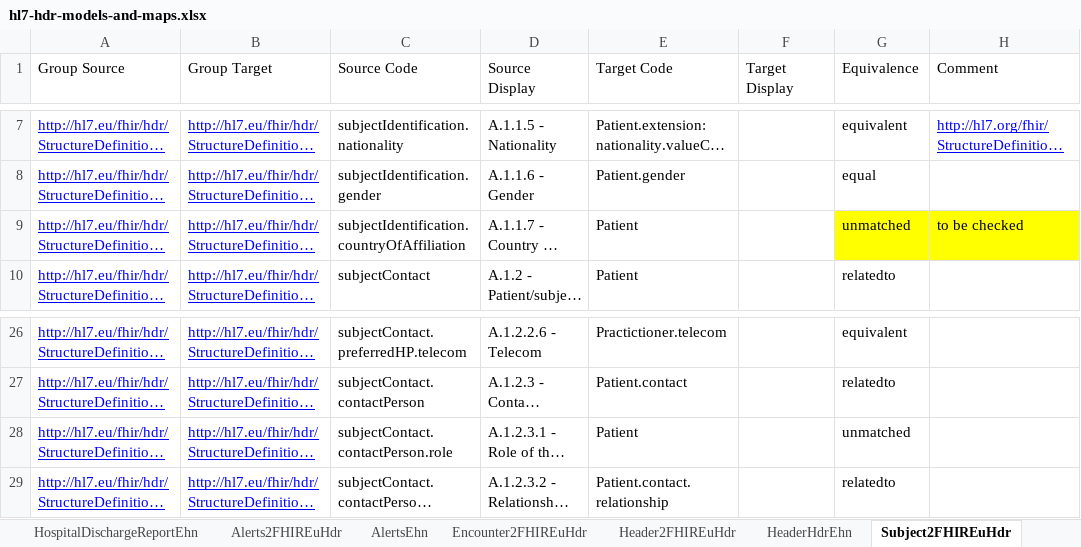
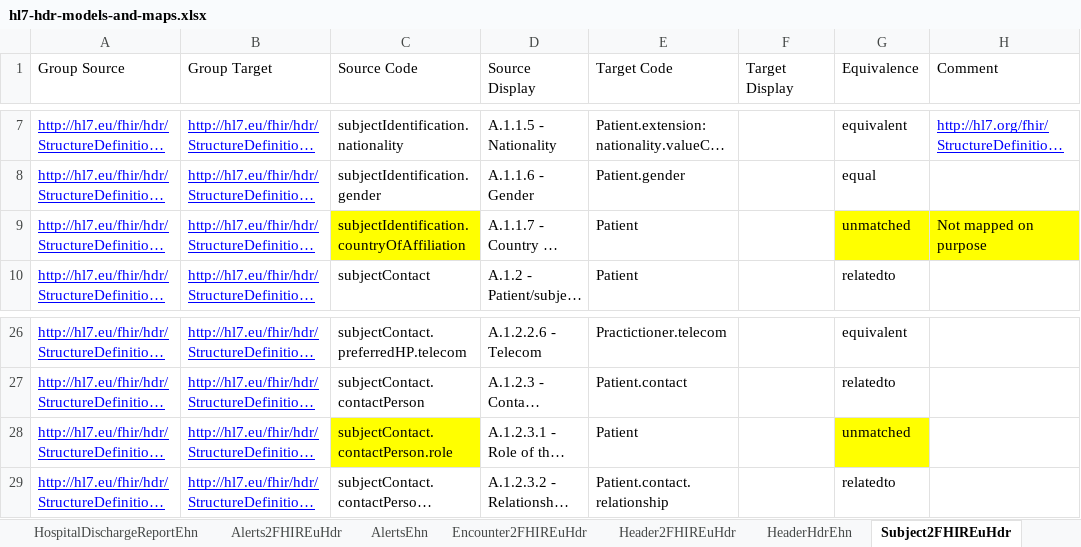
Before and after one commit to hl7-eu/hdr, an Excel workbook: models-src/hl7-hdr-models-and-maps.xlsx, sheet Subject2FHIREuHdr, drawn as a sheet; only a part is shown, gaps mark what is left out; long unchanged cells end in …; values as stored, in another font and other column widths than the file's, no borders; the diff names each change by its address in the sheet, - before the commit and + after, or states it on an @@ line.

```diff
--- a/models-src/hl7-hdr-models-and-maps.xlsx (sheet Subject2FHIREuHdr)
+++ b/models-src/hl7-hdr-models-and-maps.xlsx (sheet Subject2FHIREuHdr)
-C9 fill: none
+C9 fill: #FFFF00
-H9 (Comment): to be checked
+H9 (Comment): Not mapped on purpose
-C28 fill: none
+C28 fill: #FFFF00
-G28 fill: none
+G28 fill: #FFFF00
```
Also changed, not shown: sheet RecommendationsHdrEhn, sheet LogicalModels, sheet ConceptMaps, sheet Encounter2FHIREuHdr, sheet AdvanceDirectives2FHIREuHdr, sheet Hdr2FHIREuHdr, 1 more sheet, other sheet tabs, 5 other files.
